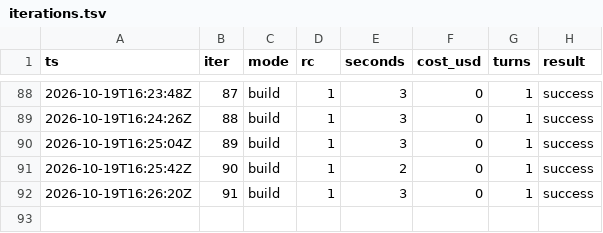
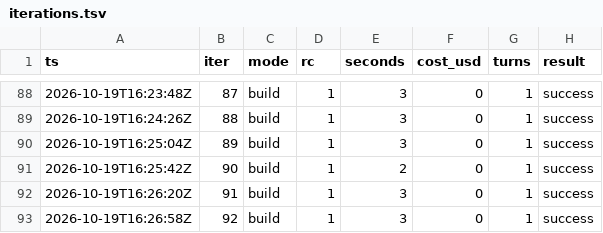
Before and after one commit to karlrobinson9014/Perturb26, a TSV file: status/iterations.tsv, drawn as a sheet; only a part is shown, gaps mark what is left out; the diff names each change by its address in the sheet, - before the commit and + after, or states it on an @@ line.

```diff
--- a/status/iterations.tsv
+++ b/status/iterations.tsv
+row 93: 2026-10-19T16:26:58Z | 92 | build | 1 | 3 | 0 | 1 | success
```
Also changed, not shown: status/results.tsv.
